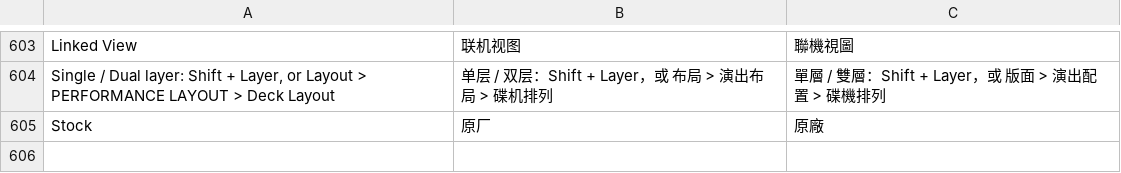
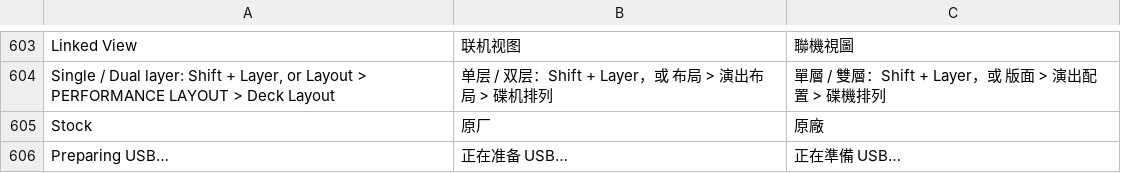
Before and after one commit to Cd1s/EngineX-OS, a TSV file: tools/ui-mod/i18n.tsv, drawn as a sheet; only a part is shown, gaps mark what is left out.

```diff
--- a/tools/ui-mod/i18n.tsv
+++ b/tools/ui-mod/i18n.tsv
@@ -605 +605,2 @@ Single / Dual layer: Shift + Layer, or Layout > PERFORMANCE LAYOUT > Deck Layout
 Stock	原厂	原廠
+Preparing USB…	正在准备 USB…	正在準備 USB…
```
Also changed, not shown: 9 other files.
